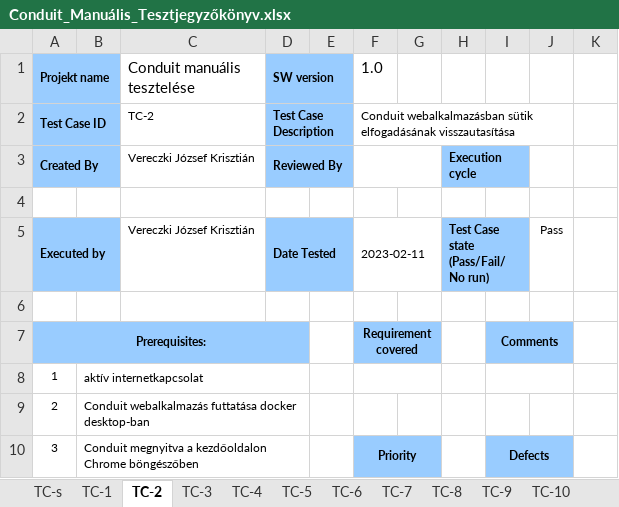
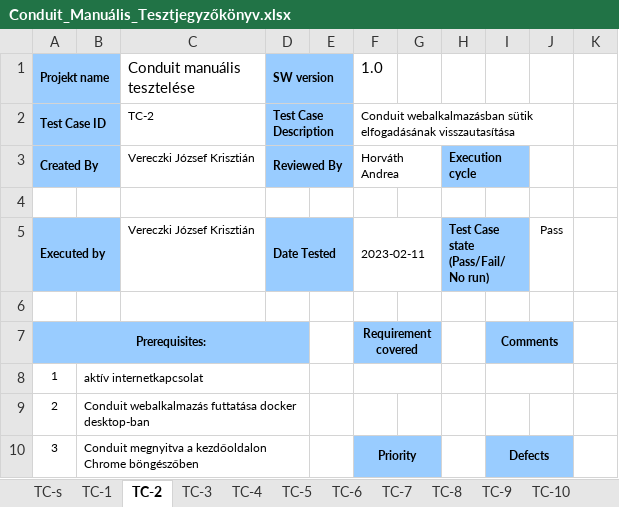
Before and after one commit to vkrisztianx86/conduit, an Excel workbook: Vizsgaremek_Manuális_Teszt/Conduit_Manuális_Tesztjegyzőkönyv.xlsx, sheet TC-2, drawn as a sheet; only a part is shown; values as stored, in another font and other column widths than the file's, no borders; the diff names each change by its address in the sheet, - before the commit and + after, or states it on an @@ line.

```diff
--- a/Vizsgaremek_Manuális_Teszt/Conduit_Manuális_Tesztjegyzőkönyv.xlsx (sheet TC-2)
+++ b/Vizsgaremek_Manuális_Teszt/Conduit_Manuális_Tesztjegyzőkönyv.xlsx (sheet TC-2)
-F3 (1.0): (empty)
+F3 (1.0): Horváth Andrea
```
Also changed, not shown: sheet TC-13, sheet TC-12, sheet TC-s, sheet TC-10, sheet TC-11, sheet TC-5, 7 more sheets, other sheet tabs.
